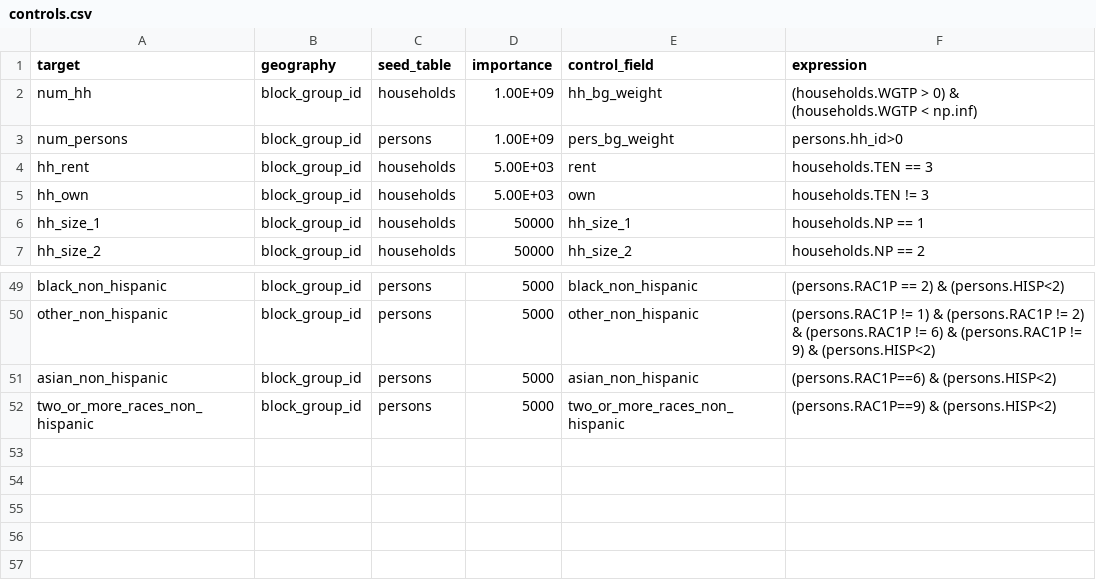
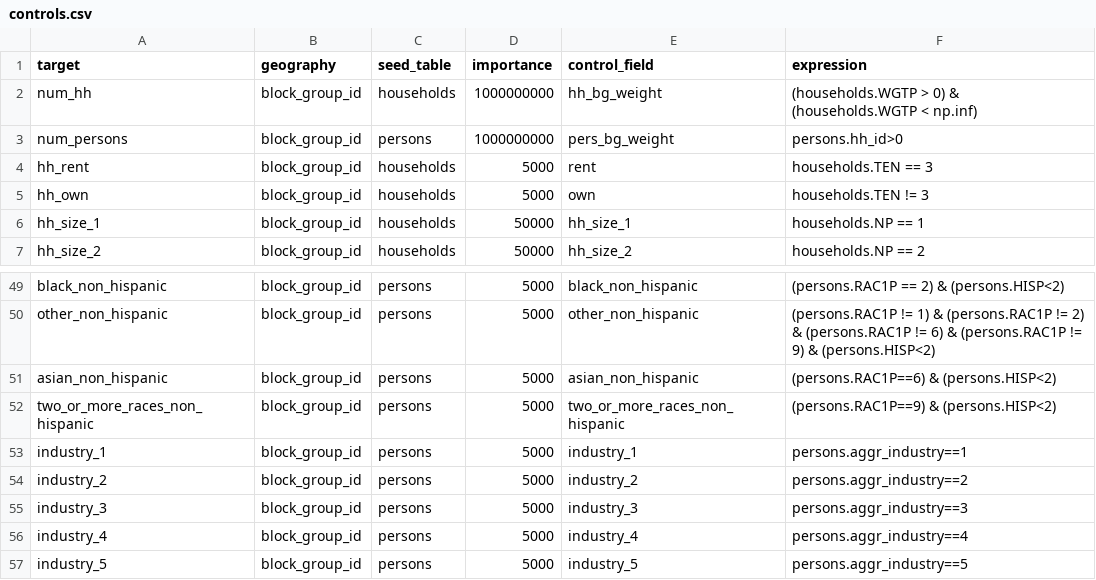
Before and after one commit to psrc/census_getter, a CSV file: examples/population_synthesizer/configs_popsim/controls.csv, drawn as a sheet; only a part is shown, gaps mark what is left out.

```diff
--- a/examples/population_synthesizer/configs_popsim/controls.csv
+++ b/examples/population_synthesizer/configs_popsim/controls.csv
@@ -1,6 +1,6 @@
 target,geography,seed_table,importance,control_field,expression
-num_hh,block_group_id,households,1.00E+09,hh_bg_weight,(households.WGTP > 0) & (households.WGTP < np.inf)
-num_persons,block_group_id,persons,1.00E+09,pers_bg_weight,persons.hh_id>0
-hh_rent,block_group_id,households,5.00E+03,rent,households.TEN == 3
-hh_own,block_group_id,households,5.00E+03,own,households.TEN != 3
+num_hh,block_group_id,households,1000000000,hh_bg_weight,(households.WGTP > 0) & (households.WGTP < np.inf)
+num_persons,block_group_id,persons,1000000000,pers_bg_weight,persons.hh_id>0
+hh_rent,block_group_id,households,5000,rent,households.TEN == 3
+hh_own,block_group_id,households,5000,own,households.TEN != 3
 hh_size_1,block_group_id,households,50000,hh_size_1,households.NP == 1
@@ -52 +52,6 @@ asian_non_hispanic,block_group_id,persons,5000,asian_non_hispanic,(persons.RAC1P
 two_or_more_races_non_hispanic,block_group_id,persons,5000,two_or_more_races_non_hispanic,(persons.RAC1P==9) & (persons.HISP<2)
+industry_1,block_group_id,persons,5000,industry_1,persons.aggr_industry==1
+industry_2,block_group_id,persons,5000,industry_2,persons.aggr_industry==2
+industry_3,block_group_id,persons,5000,industry_3,persons.aggr_industry==3
+industry_4,block_group_id,persons,5000,industry_4,persons.aggr_industry==4
+industry_5,block_group_id,persons,5000,industry_5,persons.aggr_industry==5
```
Also changed, not shown: examples/population_synthesizer/configs_census_getter/census_getter_expressions.csv, 3 other files.
